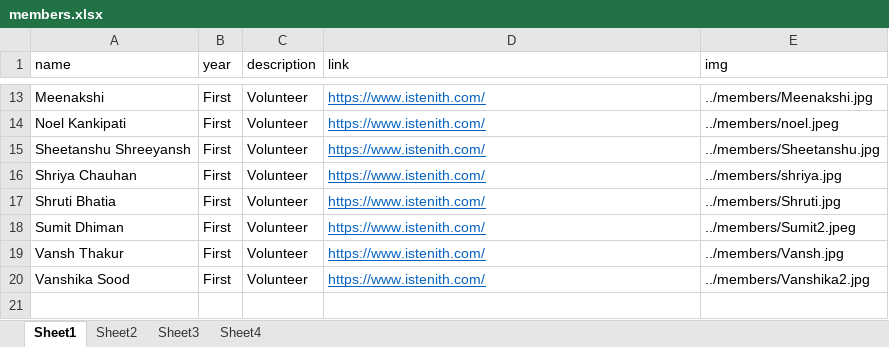
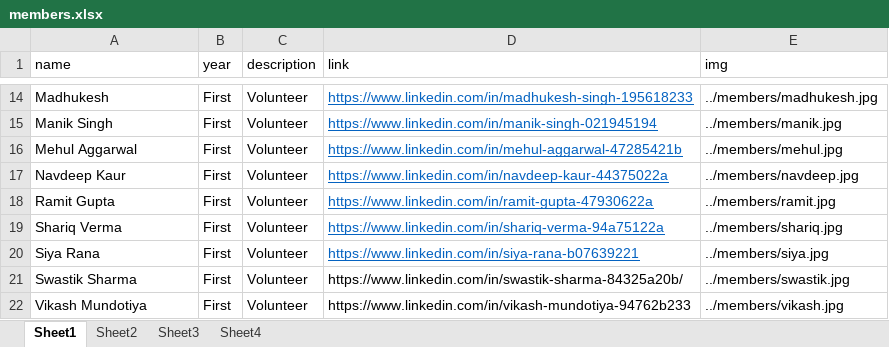
Before and after one commit to istenith/istenith.github.io, an Excel workbook: content/sheets/members.xlsx, sheet Sheet1, drawn as a sheet; only a part is shown, gaps mark what is left out; values as stored, in another font and other column widths than the file's, no borders; addresses are those after the commit; the diff covers the shown part only; the diff names each change by its address in the sheet, - before the commit and + after, or states it on an @@ line.

Commit message:
firstyear

```diff
--- a/content/sheets/members.xlsx (sheet Sheet1)
+++ b/content/sheets/members.xlsx (sheet Sheet1)
-A14 (name): Meenakshi
+A14 (name): Madhukesh
-D14 (link): https://www.istenith.com/
+D14 (link): https://www.linkedin.com/in/madhukesh-singh-195618233
-E14 (img): ../members/Meenakshi.jpg
+E14 (img): ../members/madhukesh.jpg
-A15 (name): Noel Kankipati
+A15 (name): Manik Singh
-D15 (link): https://www.istenith.com/
+D15 (link): https://www.linkedin.com/in/manik-singh-021945194
-E15 (img): ../members/noel.jpeg
+E15 (img): ../members/manik.jpg
+row 16: Mehul Aggarwal | First | Volunteer | https://www.linkedin.com/in/mehul-aggarwal-47285421b | ../members/mehul.jpg
-A17 (name): Sheetanshu Shreeyansh
+A17 (name): Navdeep Kaur
-D17 (link): https://www.istenith.com/
+D17 (link): https://www.linkedin.com/in/navdeep-kaur-44375022a
-E17 (img): ../members/Sheetanshu.jpg
+E17 (img): ../members/navdeep.jpg
-A18 (name): Shriya Chauhan
+A18 (name): Ramit Gupta
-D18 (link): https://www.istenith.com/
+D18 (link): https://www.linkedin.com/in/ramit-gupta-47930622a
-E18 (img): ../members/shriya.jpg
+E18 (img): ../members/ramit.jpg
-A19 (name): Shruti Bhatia
+A19 (name): Shariq Verma
-D19 (link): https://www.istenith.com/
+D19 (link): https://www.linkedin.com/in/shariq-verma-94a75122a
-E19 (img): ../members/Shruti.jpg
+E19 (img): ../members/shariq.jpg
-A20 (name): Sumit Dhiman
+A20 (name): Siya Rana
-D20 (link): https://www.istenith.com/
+D20 (link): https://www.linkedin.com/in/siya-rana-b07639221
-E20 (img): ../members/Sumit2.jpeg
+E20 (img): ../members/siya.jpg
-A21 (name): Vansh Thakur
+A21 (name): Swastik Sharma
-D21 (link): https://www.istenith.com/
+D21 (link): https://www.linkedin.com/in/swastik-sharma-84325a20b/
@@ D21:D22 underline: on → off, text colour: #0563C1 → black @@
-E21 (img): ../members/Vansh.jpg
+E21 (img): ../members/swastik.jpg
-A22 (name): Vanshika Sood
+A22 (name): Vikash Mundotiya
-D22 (link): https://www.istenith.com/
+D22 (link): https://www.linkedin.com/in/vikash-mundotiya-94762b233
-E22 (img): ../members/Vanshika2.jpg
+E22 (img): ../members/vikash.jpg
```
Also changed, not shown: 2 added rows, 1 removed row and 30 edited cells elsewhere in this sheet, 26 other files.
